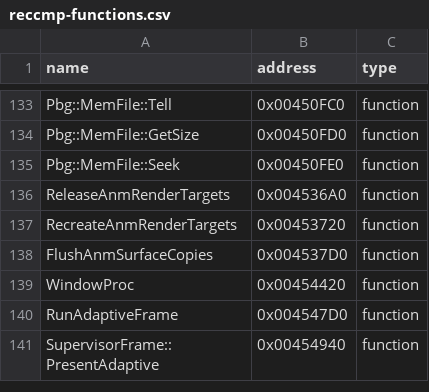
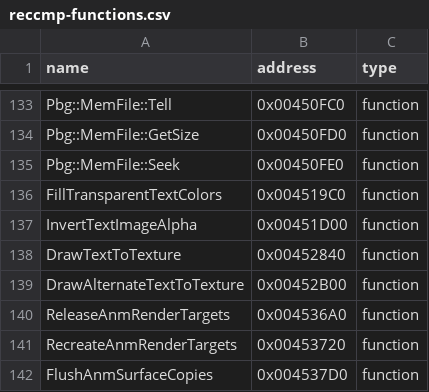
Before and after one commit to N0zoM1z0/th128, a CSV file: config/reccmp-functions.csv, drawn as a sheet; only a part is shown, gaps mark what is left out; the shorter side is filled out with more unchanged rows.

Commit message:
gpt-6.1-sol: reconstruct texture text rendering and alpha passes

```diff
--- a/config/reccmp-functions.csv
+++ b/config/reccmp-functions.csv
@@ -135,2 +135,6 @@ Pbg::MemFile::GetSize,0x00450FD0,function
 Pbg::MemFile::Seek,0x00450FE0,function
+FillTransparentTextColors,0x004519C0,function
+InvertTextImageAlpha,0x00451D00,function
+DrawTextToTexture,0x00452840,function
+DrawAlternateTextToTexture,0x00452B00,function
 ReleaseAnmRenderTargets,0x004536A0,function
```
Also changed, not shown: config/function-boundaries.csv, config/implemented.csv, 10 other files.
